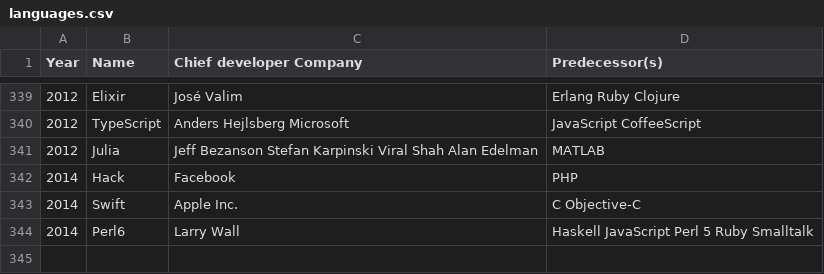
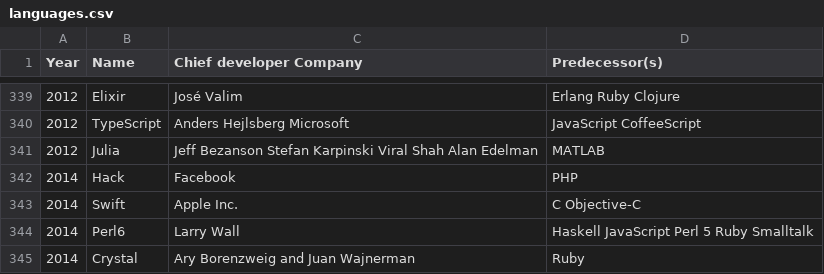
Before and after one commit to littleark/githut, a CSV file: web/data/languages.csv, drawn as a sheet; only a part is shown, gaps mark what is left out; the diff names each change by its address in the sheet, - before the commit and + after, or states it on an @@ line.

Commit message:
Adds Crystal language.

```diff
--- a/web/data/languages.csv
+++ b/web/data/languages.csv
+row 345: 2014 | Crystal | Ary Borenzweig and Juan Wajnerman | Ruby
```
